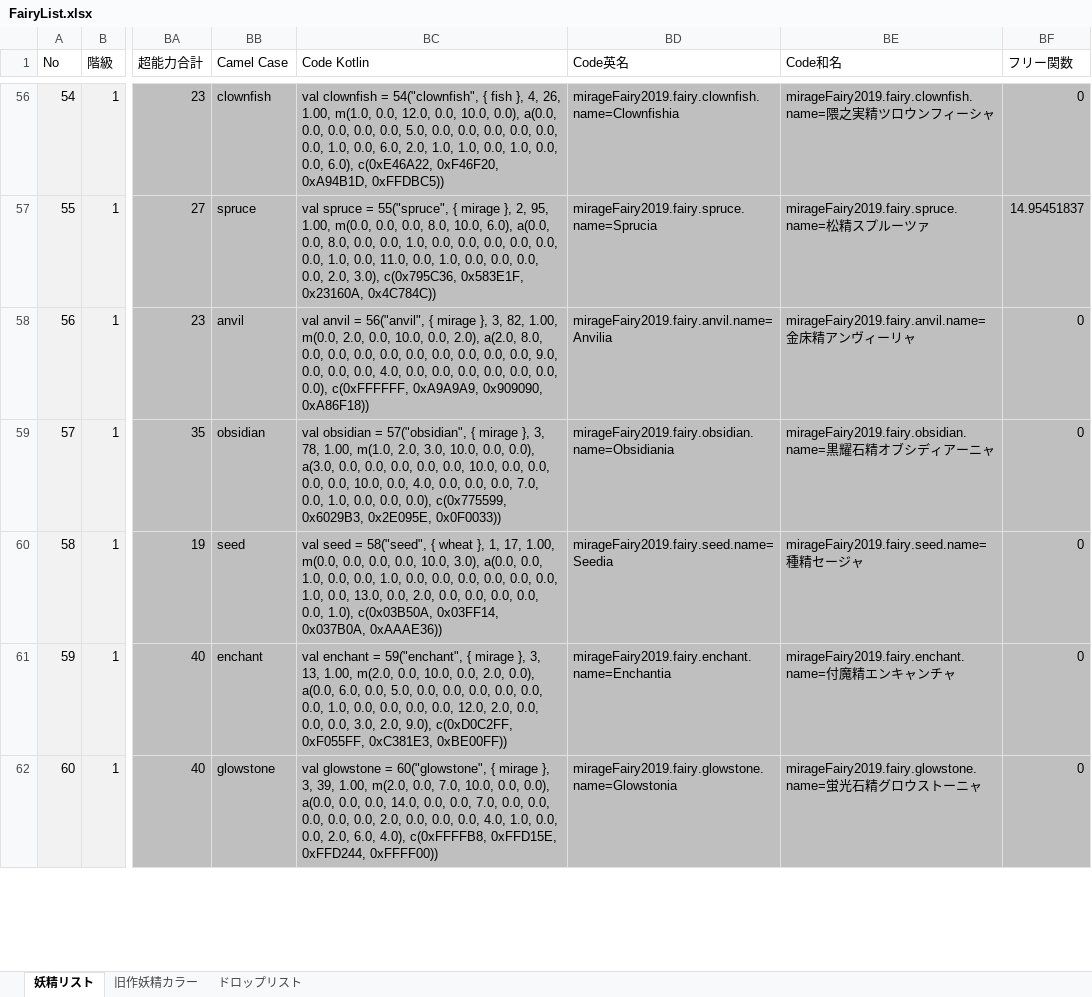
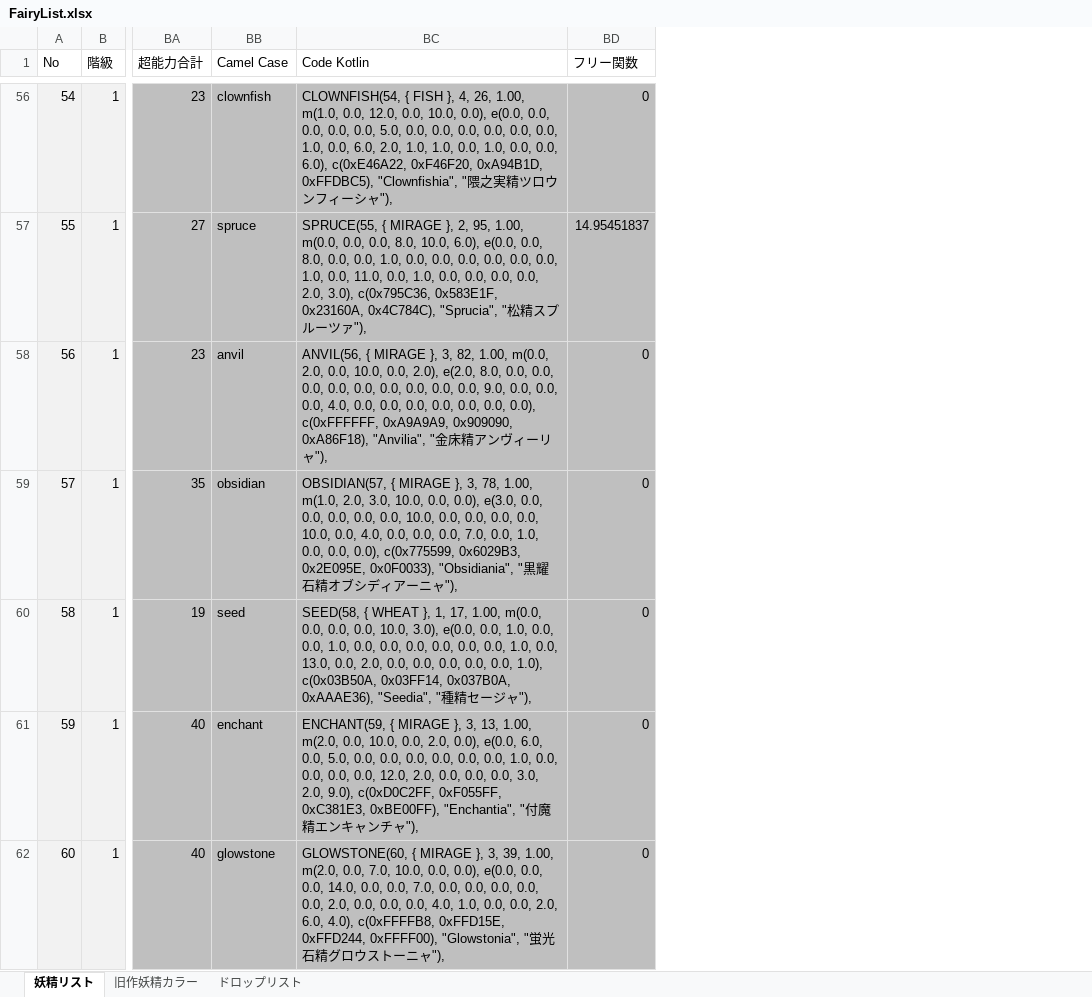
Before and after one commit to MirageFairy/MirageFairy2019, an Excel workbook: FairyList.xlsx, sheet 妖精リスト, drawn as a sheet; only a part is shown, gaps mark what is left out; values as stored, in another font and other column widths than the file's, no borders; table styles not drawn; the diff covers the shown part only; the diff names each change by its address in the sheet, - before the commit and + after, or states it on an @@ line.

```diff
--- a/FairyList.xlsx (sheet 妖精リスト)
+++ b/FairyList.xlsx (sheet 妖精リスト)
-column BD (Code英名), rows 56-62: mirageFairy2019.fairy.clownfish.name=Clownfishia | mirageFairy2019.fairy.spruce.name=Sprucia | mirageFairy2019.fairy.anvil.name=Anvilia | mirageFairy2019.fairy.obsidian.name=Obsidiania | mirageFairy2019.fairy.seed.name=Seedia | mirageFairy2019.fairy.enchant.name=Enchantia | mirageFairy2019.fairy.glowstone.name=Glowstonia
-column BE (Code和名), rows 56-62: mirageFairy2019.fairy.clownfish.name=隈之実精ツロウンフィーシャ | mirageFairy2019.fairy.spruce.name=松精スプルーツァ | mirageFairy2019.fairy.anvil.name=金床精アンヴィーリャ | mirageFairy2019.fairy.obsidian.name=黒耀石精オブシディアーニャ | mirageFairy2019.fairy.seed.name=種精セージャ | mirageFairy2019.fairy.enchant.name=付魔精エンキャンチャ | mirageFairy2019.fairy.glowstone.name=蛍光石精グロウストーニャ
-BC56 (Code Kotlin): val clownfish = 54("clownfish", { fish }, 4, 26, 1.00, m(1.0, 0.0, 12.0, 0.0, 10.0, 0.0), a(0.0, 0.0, 0.0, 0.0, 0.0, 5.0, 0.0, 0.0, 0.0, 0.0, 0.0, 0.0, 1.0, 0.0, 6.0, 2.0, 1.0, 1.0, 0.0, 1.0, 0.0, 0.0, 6.0), c(0xE46A22, 0xF46F20, 0xA94B1D, 0xFFDBC5))
+BC56 (Code Kotlin): CLOWNFISH(54, { FISH }, 4, 26, 1.00, m(1.0, 0.0, 12.0, 0.0, 10.0, 0.0), e(0.0, 0.0, 0.0, 0.0, 0.0, 5.0, 0.0, 0.0, 0.0, 0.0, 0.0, 0.0, 1.0, 0.0, 6.0, 2.0, 1.0, 1.0, 0.0, 1.0, 0.0, 0.0, 6.0), c(0xE46A22, 0xF46F20, 0xA94B1D, 0xFFDBC5), "Clownfishia", "隈之実精ツロウンフィーシャ"),
-BC57 (Code Kotlin): val spruce = 55("spruce", { mirage }, 2, 95, 1.00, m(0.0, 0.0, 0.0, 8.0, 10.0, 6.0), a(0.0, 0.0, 8.0, 0.0, 0.0, 1.0, 0.0, 0.0, 0.0, 0.0, 0.0, 0.0, 1.0, 0.0, 11.0, 0.0, 1.0, 0.0, 0.0, 0.0, 0.0, 2.0, 3.0), c(0x795C36, 0x583E1F, 0x23160A, 0x4C784C))
+BC57 (Code Kotlin): SPRUCE(55, { MIRAGE }, 2, 95, 1.00, m(0.0, 0.0, 0.0, 8.0, 10.0, 6.0), e(0.0, 0.0, 8.0, 0.0, 0.0, 1.0, 0.0, 0.0, 0.0, 0.0, 0.0, 0.0, 1.0, 0.0, 11.0, 0.0, 1.0, 0.0, 0.0, 0.0, 0.0, 2.0, 3.0), c(0x795C36, 0x583E1F, 0x23160A, 0x4C784C), "Sprucia", "松精スプルーツァ"),
-BC58 (Code Kotlin): val anvil = 56("anvil", { mirage }, 3, 82, 1.00, m(0.0, 2.0, 0.0, 10.0, 0.0, 2.0), a(2.0, 8.0, 0.0, 0.0, 0.0, 0.0, 0.0, 0.0, 0.0, 0.0, 0.0, 9.0, 0.0, 0.0, 0.0, 4.0, 0.0, 0.0, 0.0, 0.0, 0.0, 0.0, 0.0), c(0xFFFFFF, 0xA9A9A9, 0x909090, 0xA86F18))
+BC58 (Code Kotlin): ANVIL(56, { MIRAGE }, 3, 82, 1.00, m(0.0, 2.0, 0.0, 10.0, 0.0, 2.0), e(2.0, 8.0, 0.0, 0.0, 0.0, 0.0, 0.0, 0.0, 0.0, 0.0, 0.0, 9.0, 0.0, 0.0, 0.0, 4.0, 0.0, 0.0, 0.0, 0.0, 0.0, 0.0, 0.0), c(0xFFFFFF, 0xA9A9A9, 0x909090, 0xA86F18), "Anvilia", "金床精アンヴィーリャ"),
-BC59 (Code Kotlin): val obsidian = 57("obsidian", { mirage }, 3, 78, 1.00, m(1.0, 2.0, 3.0, 10.0, 0.0, 0.0), a(3.0, 0.0, 0.0, 0.0, 0.0, 0.0, 10.0, 0.0, 0.0, 0.0, 0.0, 10.0, 0.0, 4.0, 0.0, 0.0, 0.0, 7.0, 0.0, 1.0, 0.0, 0.0, 0.0), c(0x775599, 0x6029B3, 0x2E095E, 0x0F0033))
+BC59 (Code Kotlin): OBSIDIAN(57, { MIRAGE }, 3, 78, 1.00, m(1.0, 2.0, 3.0, 10.0, 0.0, 0.0), e(3.0, 0.0, 0.0, 0.0, 0.0, 0.0, 10.0, 0.0, 0.0, 0.0, 0.0, 10.0, 0.0, 4.0, 0.0, 0.0, 0.0, 7.0, 0.0, 1.0, 0.0, 0.0, 0.0), c(0x775599, 0x6029B3, 0x2E095E, 0x0F0033), "Obsidiania", "黒耀石精オブシディアーニャ"),
-BC60 (Code Kotlin): val seed = 58("seed", { wheat }, 1, 17, 1.00, m(0.0, 0.0, 0.0, 0.0, 10.0, 3.0), a(0.0, 0.0, 1.0, 0.0, 0.0, 1.0, 0.0, 0.0, 0.0, 0.0, 0.0, 0.0, 1.0, 0.0, 13.0, 0.0, 2.0, 0.0, 0.0, 0.0, 0.0, 0.0, 1.0), c(0x03B50A, 0x03FF14, 0x037B0A, 0xAAAE36))
+BC60 (Code Kotlin): SEED(58, { WHEAT }, 1, 17, 1.00, m(0.0, 0.0, 0.0, 0.0, 10.0, 3.0), e(0.0, 0.0, 1.0, 0.0, 0.0, 1.0, 0.0, 0.0, 0.0, 0.0, 0.0, 0.0, 1.0, 0.0, 13.0, 0.0, 2.0, 0.0, 0.0, 0.0, 0.0, 0.0, 1.0), c(0x03B50A, 0x03FF14, 0x037B0A, 0xAAAE36), "Seedia", "種精セージャ"),
-BC61 (Code Kotlin): val enchant = 59("enchant", { mirage }, 3, 13, 1.00, m(2.0, 0.0, 10.0, 0.0, 2.0, 0.0), a(0.0, 6.0, 0.0, 5.0, 0.0, 0.0, 0.0, 0.0, 0.0, 0.0, 1.0, 0.0, 0.0, 0.0, 0.0, 12.0, 2.0, 0.0, 0.0, 0.0, 3.0, 2.0, 9.0), c(0xD0C2FF, 0xF055FF, 0xC381E3, 0xBE00FF))
+BC61 (Code Kotlin): ENCHANT(59, { MIRAGE }, 3, 13, 1.00, m(2.0, 0.0, 10.0, 0.0, 2.0, 0.0), e(0.0, 6.0, 0.0, 5.0, 0.0, 0.0, 0.0, 0.0, 0.0, 0.0, 1.0, 0.0, 0.0, 0.0, 0.0, 12.0, 2.0, 0.0, 0.0, 0.0, 3.0, 2.0, 9.0), c(0xD0C2FF, 0xF055FF, 0xC381E3, 0xBE00FF), "Enchantia", "付魔精エンキャンチャ"),
-BC62 (Code Kotlin): val glowstone = 60("glowstone", { mirage }, 3, 39, 1.00, m(2.0, 0.0, 7.0, 10.0, 0.0, 0.0), a(0.0, 0.0, 0.0, 14.0, 0.0, 0.0, 7.0, 0.0, 0.0, 0.0, 0.0, 0.0, 2.0, 0.0, 0.0, 0.0, 4.0, 1.0, 0.0, 0.0, 2.0, 6.0, 4.0), c(0xFFFFB8, 0xFFD15E, 0xFFD244, 0xFFFF00))
+BC62 (Code Kotlin): GLOWSTONE(60, { MIRAGE }, 3, 39, 1.00, m(2.0, 0.0, 7.0, 10.0, 0.0, 0.0), e(0.0, 0.0, 0.0, 14.0, 0.0, 0.0, 7.0, 0.0, 0.0, 0.0, 0.0, 0.0, 2.0, 0.0, 0.0, 0.0, 4.0, 1.0, 0.0, 0.0, 2.0, 6.0, 4.0), c(0xFFFFB8, 0xFFD15E, 0xFFD244, 0xFFFF00), "Glowstonia", "蛍光石精グロウストーニャ"),
```
Also changed, not shown: 144 edited cells elsewhere in this sheet, 1 other file.
